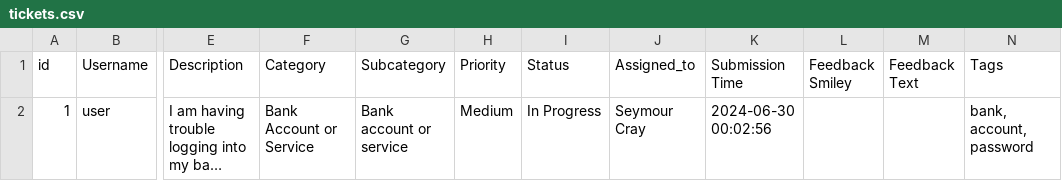
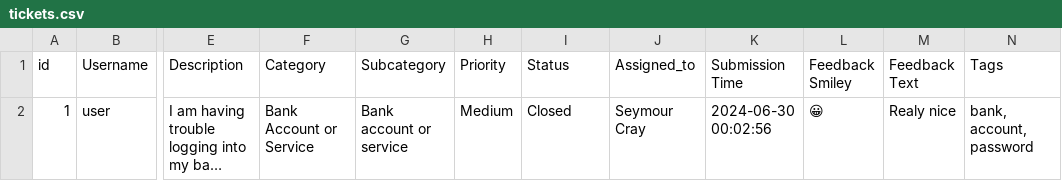
Before and after one commit to esadalicina/Part2--Towards-an-Interactive-and-Explainable-Ticketing-Systems-Leveraging-LLMs, a CSV file: Data/tickets.csv, drawn as a sheet; only a part is shown, gaps mark what is left out; long unchanged cells end in …; the diff names each change by its address in the sheet, - before the commit and + after, or states it on an @@ line.

```diff
--- a/Data/tickets.csv
+++ b/Data/tickets.csv
-I2 (Status): In Progress
+I2 (Status): Closed
-L2 (Feedback Smiley): (empty)
+L2 (Feedback Smiley): 😀
-M2 (Feedback Text): (empty)
+M2 (Feedback Text): Realy nice
```
Also changed, not shown: 1 other file.
